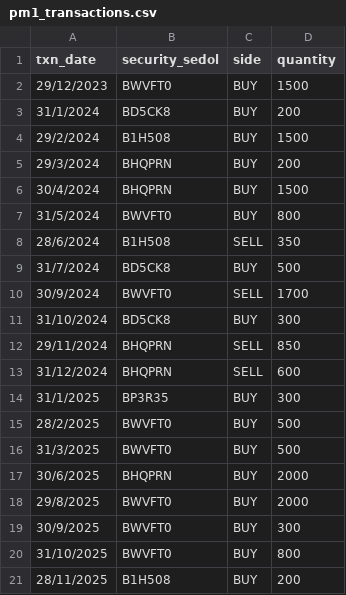
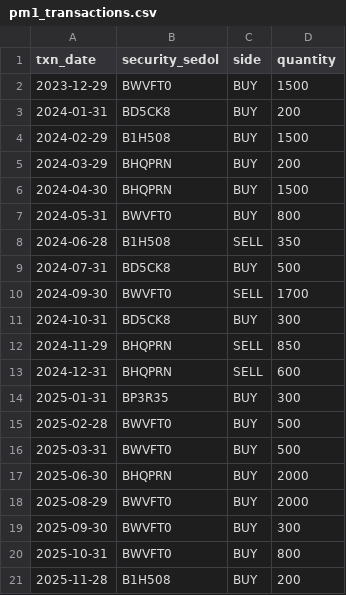
Before and after one commit to shijiken/tem-project, a CSV file: pm1_transactions.csv, drawn as a sheet.

Commit message:
Changed part A ending date and added securities

```diff
--- a/pm1_transactions.csv
+++ b/pm1_transactions.csv
@@ -1,21 +1,21 @@
 txn_date,security_sedol,side,quantity
-29/12/2023,BWVFT0,BUY,1500
-31/1/2024,BD5CK8,BUY,200
-29/2/2024,B1H508,BUY,1500
-29/3/2024,BHQPRN,BUY,200
-30/4/2024,BHQPRN,BUY,1500
-31/5/2024,BWVFT0,BUY,800
-28/6/2024,B1H508,SELL,350
-31/7/2024,BD5CK8,BUY,500
-30/9/2024,BWVFT0,SELL,1700
-31/10/2024,BD5CK8,BUY,300
-29/11/2024,BHQPRN,SELL,850
-31/12/2024,BHQPRN,SELL,600
-31/1/2025,BP3R35,BUY,300
-28/2/2025,BWVFT0,BUY,500
-31/3/2025,BWVFT0,BUY,500
-30/6/2025,BHQPRN,BUY,2000
-29/8/2025,BWVFT0,BUY,2000
-30/9/2025,BWVFT0,BUY,300
-31/10/2025,BWVFT0,BUY,800
-28/11/2025,B1H508,BUY,200
+2023-12-29,BWVFT0,BUY,1500
+2024-01-31,BD5CK8,BUY,200
+2024-02-29,B1H508,BUY,1500
+2024-03-29,BHQPRN,BUY,200
+2024-04-30,BHQPRN,BUY,1500
+2024-05-31,BWVFT0,BUY,800
+2024-06-28,B1H508,SELL,350
+2024-07-31,BD5CK8,BUY,500
+2024-09-30,BWVFT0,SELL,1700
+2024-10-31,BD5CK8,BUY,300
+2024-11-29,BHQPRN,SELL,850
+2024-12-31,BHQPRN,SELL,600
+2025-01-31,BP3R35,BUY,300
+2025-02-28,BWVFT0,BUY,500
+2025-03-31,BWVFT0,BUY,500
+2025-06-30,BHQPRN,BUY,2000
+2025-08-29,BWVFT0,BUY,2000
+2025-09-30,BWVFT0,BUY,300
+2025-10-31,BWVFT0,BUY,800
+2025-11-28,B1H508,BUY,200
```
Also changed, not shown: 3 other files.
